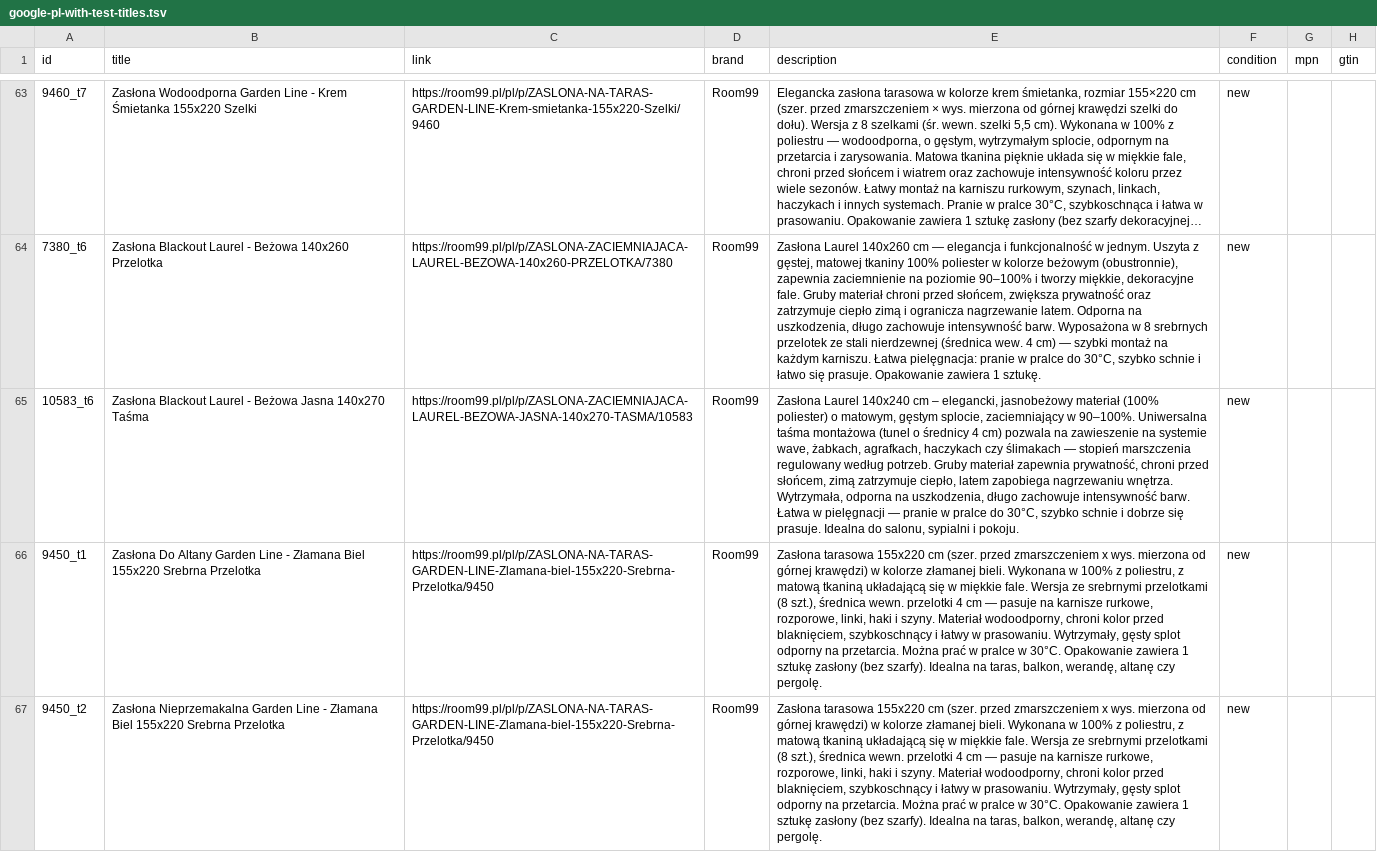
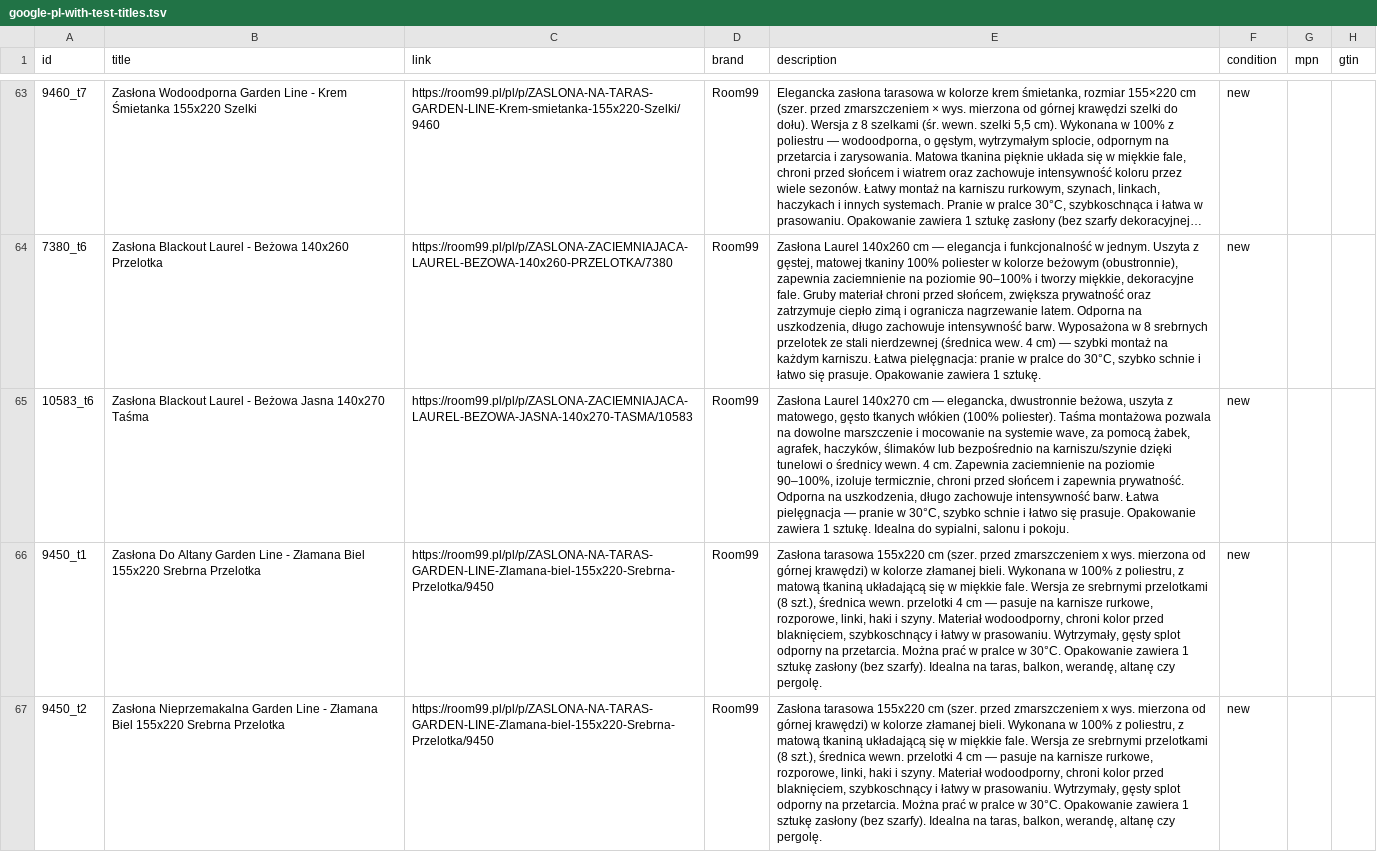
Before and after one commit to marketinghacker/room99-feed-duplicator, a TSV file: output/google-pl-with-test-titles.tsv, drawn as a sheet; only a part is shown, gaps mark what is left out; long unchanged cells end in …; the diff names each change by its address in the sheet, - before the commit and + after, or states it on an @@ line.

```diff
--- a/output/google-pl-with-test-titles.tsv
+++ b/output/google-pl-with-test-titles.tsv
-E65 (description): Zasłona Laurel 140x240 cm – elegancki, jasnobeżowy materiał (100% poliester) o matowym, gęstym splocie, zaciemniający w 90–100%. Uniwersalna taśma montażowa (tunel o średnicy 4 cm) pozwala na zawieszenie na systemie wave, żabkach, agrafkach, haczykach czy ślimakach — stopień marszczenia regulowany według potrzeb. Gruby materiał zapewnia prywatność, chroni przed słońcem, zimą zatrzymuje ciepło, latem zapobiega nagrzewaniu wnętrza. Wytrzymała, odporna na uszkodzenia, długo zachowuje intensywność barw. Łatwa w pielęgnacji — pranie w pralce do 30°C, szybko schnie i dobrze się prasuje. Idealna do salonu, sypialni i pokoju.
+E65 (description): Zasłona Laurel 140x270 cm — elegancka, dwustronnie beżowa, uszyta z matowego, gęsto tkanych włókien (100% poliester). Taśma montażowa pozwala na dowolne marszczenie i mocowanie na systemie wave, za pomocą żabek, agrafek, haczyków, ślimaków lub bezpośrednio na karniszu/szynie dzięki tunelowi o średnicy wewn. 4 cm. Zapewnia zaciemnienie na poziomie 90–100%, izoluje termicznie, chroni przed słońcem i zapewnia prywatność. Odporna na uszkodzenia, długo zachowuje intensywność barw. Łatwa pielęgnacja — pranie w 30°C, szybko schnie i łatwo się prasuje. Opakowanie zawiera 1 sztukę. Idealna do sypialni, salonu i pokoju.
```
